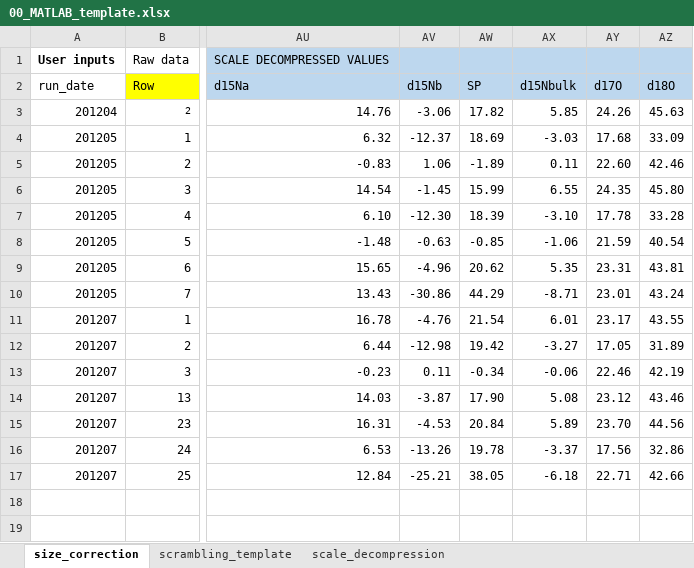
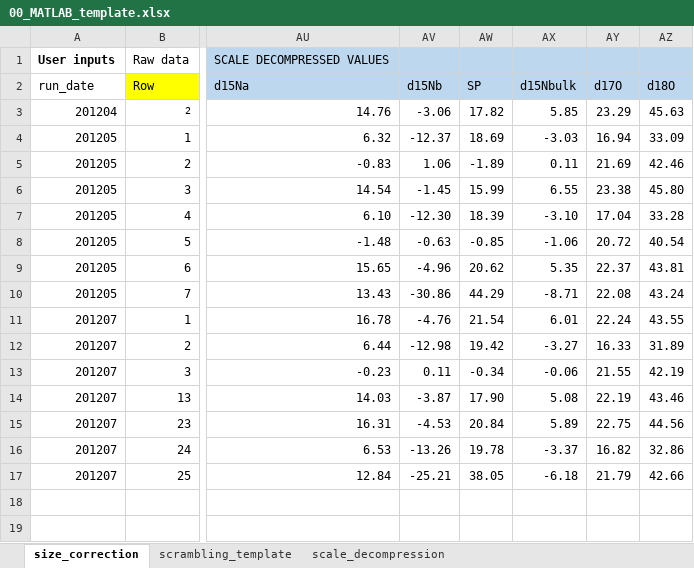
Before and after one commit to ckelly314/m-isotopomer, an Excel workbook: m-isotopomer/00_MATLAB_template.xlsx, sheet size_correction, drawn as a sheet; only a part is shown, gaps mark what is left out; values as stored, in another font and other column widths than the file's, no borders; the diff names each change by its address in the sheet, - before the commit and + after, or states it on an @@ line.

```diff
--- a/m-isotopomer/00_MATLAB_template.xlsx (sheet size_correction)
+++ b/m-isotopomer/00_MATLAB_template.xlsx (sheet size_correction)
-AY3 (d17O): 24.26
+AY3 (d17O): 23.29
-AY4 (d17O): 17.68
+AY4 (d17O): 16.94
-AY5 (d17O): 22.60
+AY5 (d17O): 21.69
-AY6 (d17O): 24.35
+AY6 (d17O): 23.38
-AY7 (d17O): 17.78
+AY7 (d17O): 17.04
-AY8 (d17O): 21.59
+AY8 (d17O): 20.72
-AY9 (d17O): 23.31
+AY9 (d17O): 22.37
-AY10 (d17O): 23.01
+AY10 (d17O): 22.08
-AY11 (d17O): 23.17
+AY11 (d17O): 22.24
-AY12 (d17O): 17.05
+AY12 (d17O): 16.33
-AY13 (d17O): 22.46
+AY13 (d17O): 21.55
-AY14 (d17O): 23.12
+AY14 (d17O): 22.19
-AY15 (d17O): 23.70
+AY15 (d17O): 22.75
-AY16 (d17O): 17.56
+AY16 (d17O): 16.82
-AY17 (d17O): 22.71
+AY17 (d17O): 21.79
```
Also changed, not shown: sheet scale_decompression, charts or pictures.
